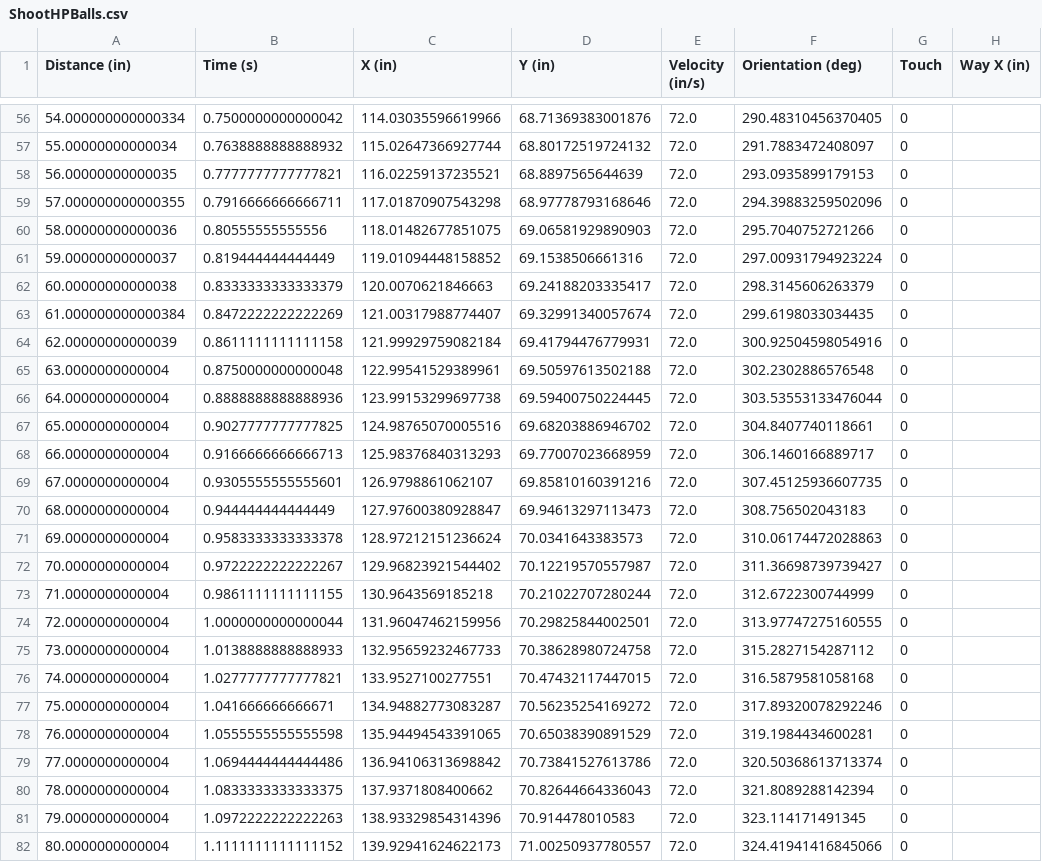
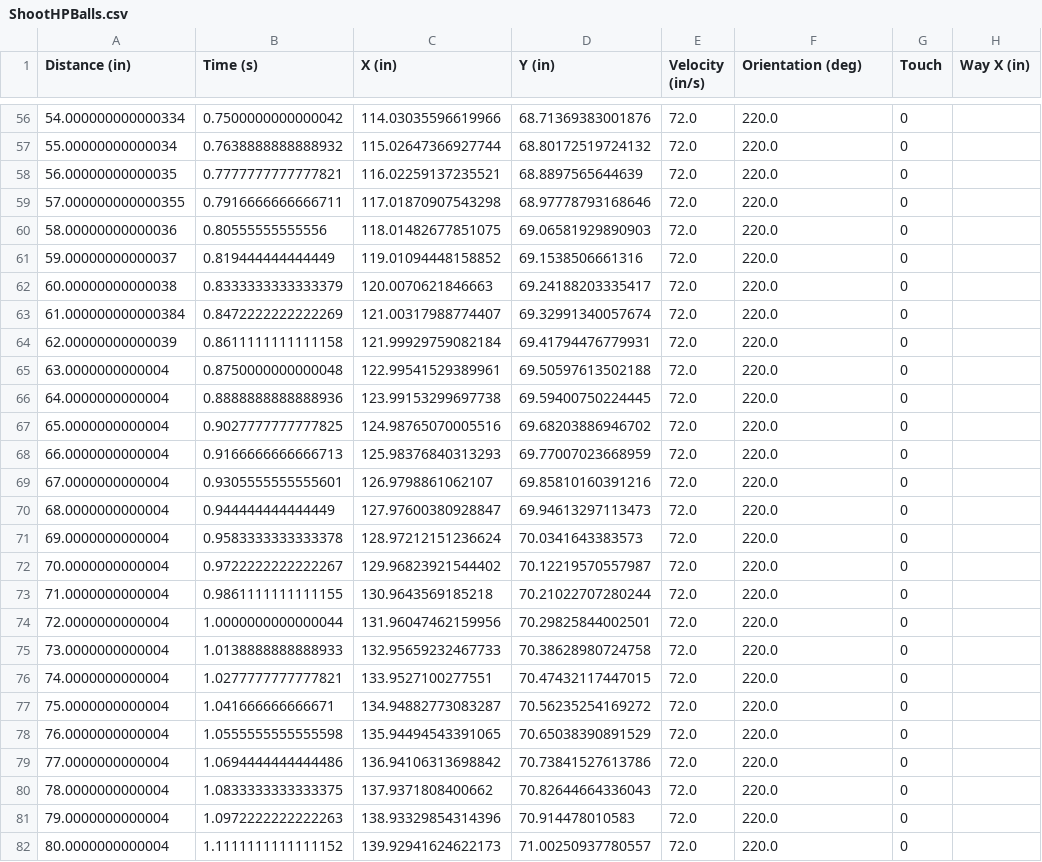
Before and after one commit to MARSProgramming/M15, a CSV file: robot code/Auto/Auto Paths/dev/ShootHPBalls.csv, drawn as a sheet; only a part is shown, gaps mark what is left out; the diff covers the shown part only; the diff names each change by its address in the sheet, - before the commit and + after, or states it on an @@ line.

```diff
--- a/robot code/Auto/Auto Paths/dev/ShootHPBalls.csv
+++ b/robot code/Auto/Auto Paths/dev/ShootHPBalls.csv
-F56 (Orientation (deg)): 290.48310456370405
+F56 (Orientation (deg)): 220.0
-F57 (Orientation (deg)): 291.7883472408097
+F57 (Orientation (deg)): 220.0
-F58 (Orientation (deg)): 293.0935899179153
+F58 (Orientation (deg)): 220.0
-F59 (Orientation (deg)): 294.39883259502096
+F59 (Orientation (deg)): 220.0
-F60 (Orientation (deg)): 295.7040752721266
+F60 (Orientation (deg)): 220.0
-F61 (Orientation (deg)): 297.00931794923224
+F61 (Orientation (deg)): 220.0
-F62 (Orientation (deg)): 298.3145606263379
+F62 (Orientation (deg)): 220.0
-F63 (Orientation (deg)): 299.6198033034435
+F63 (Orientation (deg)): 220.0
-F64 (Orientation (deg)): 300.92504598054916
+F64 (Orientation (deg)): 220.0
-F65 (Orientation (deg)): 302.2302886576548
+F65 (Orientation (deg)): 220.0
-F66 (Orientation (deg)): 303.53553133476044
+F66 (Orientation (deg)): 220.0
-F67 (Orientation (deg)): 304.8407740118661
+F67 (Orientation (deg)): 220.0
-F68 (Orientation (deg)): 306.1460166889717
+F68 (Orientation (deg)): 220.0
-F69 (Orientation (deg)): 307.45125936607735
+F69 (Orientation (deg)): 220.0
-F70 (Orientation (deg)): 308.756502043183
+F70 (Orientation (deg)): 220.0
-F71 (Orientation (deg)): 310.06174472028863
+F71 (Orientation (deg)): 220.0
-F72 (Orientation (deg)): 311.36698739739427
+F72 (Orientation (deg)): 220.0
-F73 (Orientation (deg)): 312.6722300744999
+F73 (Orientation (deg)): 220.0
-F74 (Orientation (deg)): 313.97747275160555
+F74 (Orientation (deg)): 220.0
-F75 (Orientation (deg)): 315.2827154287112
+F75 (Orientation (deg)): 220.0
-F76 (Orientation (deg)): 316.5879581058168
+F76 (Orientation (deg)): 220.0
-F77 (Orientation (deg)): 317.89320078292246
+F77 (Orientation (deg)): 220.0
-F78 (Orientation (deg)): 319.1984434600281
+F78 (Orientation (deg)): 220.0
-F79 (Orientation (deg)): 320.50368613713374
+F79 (Orientation (deg)): 220.0
-F80 (Orientation (deg)): 321.8089288142394
+F80 (Orientation (deg)): 220.0
-F81 (Orientation (deg)): 323.114171491345
+F81 (Orientation (deg)): 220.0
-F82 (Orientation (deg)): 324.41941416845066
+F82 (Orientation (deg)): 220.0
```
Also changed, not shown: 113 edited cells elsewhere in this file, 1 other file.
